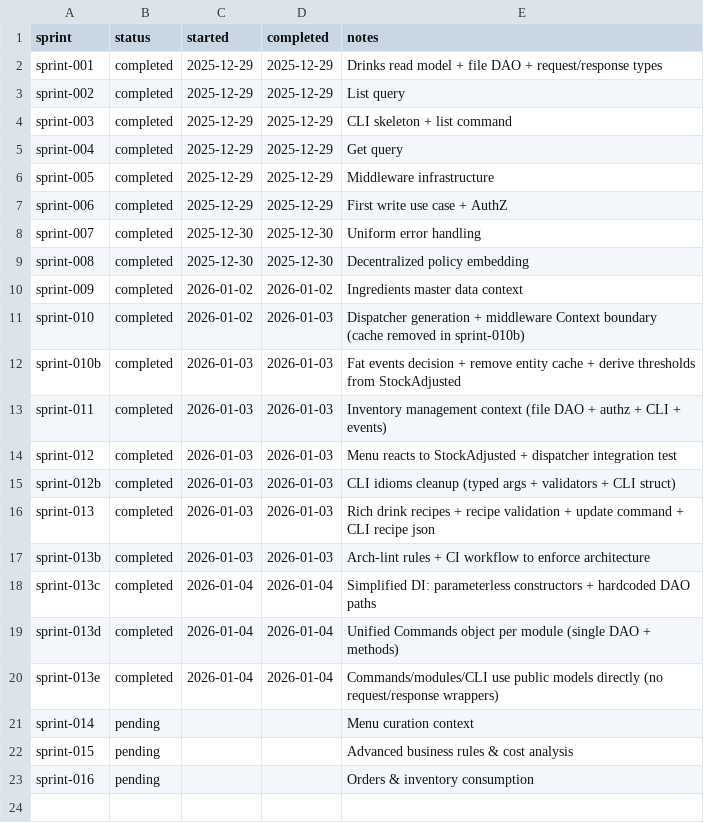
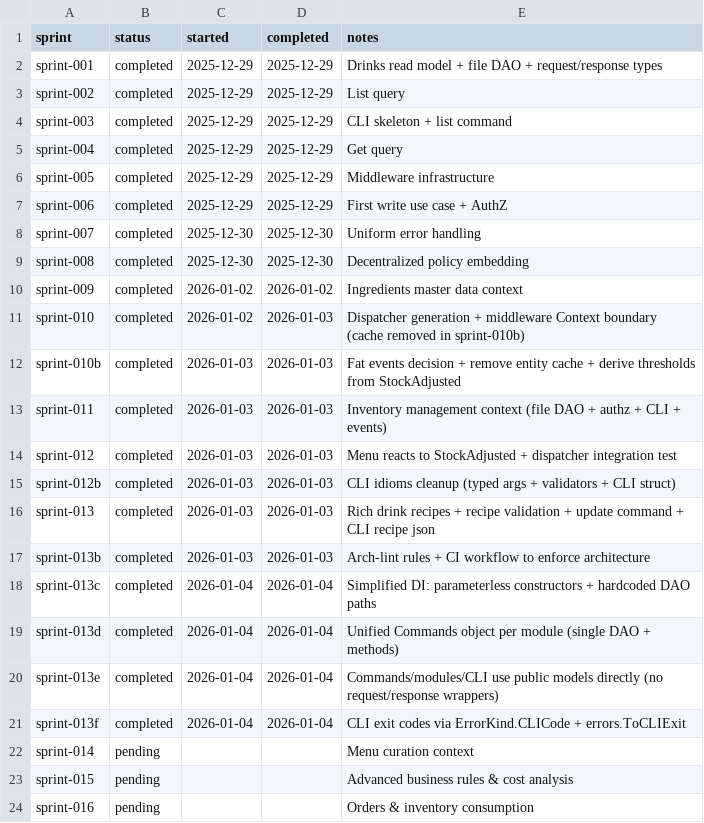
Before and after one commit to TheFellow/go-modular-monolith, a CSV file: .ai/sprints/ledger.csv, drawn as a sheet.

Commit message:
Integrate CLI exit codes: update `ErrorKind` with `CLICode`, define exit code constants, add `ToCLIExit` helper, enhance CLI error handling, and update tests and templates.

```diff
--- a/.ai/sprints/ledger.csv
+++ b/.ai/sprints/ledger.csv
@@ -20,2 +20,3 @@ sprint-013d,completed,2026-01-04,2026-01-04,Unified Commands object per module (
 sprint-013e,completed,2026-01-04,2026-01-04,Commands/modules/CLI use public models directly (no request/response wrappers)
+sprint-013f,completed,2026-01-04,2026-01-04,CLI exit codes via ErrorKind.CLICode + errors.ToCLIExit
 sprint-014,pending,,,Menu curation context
```
Also changed, not shown: 9 other files.
